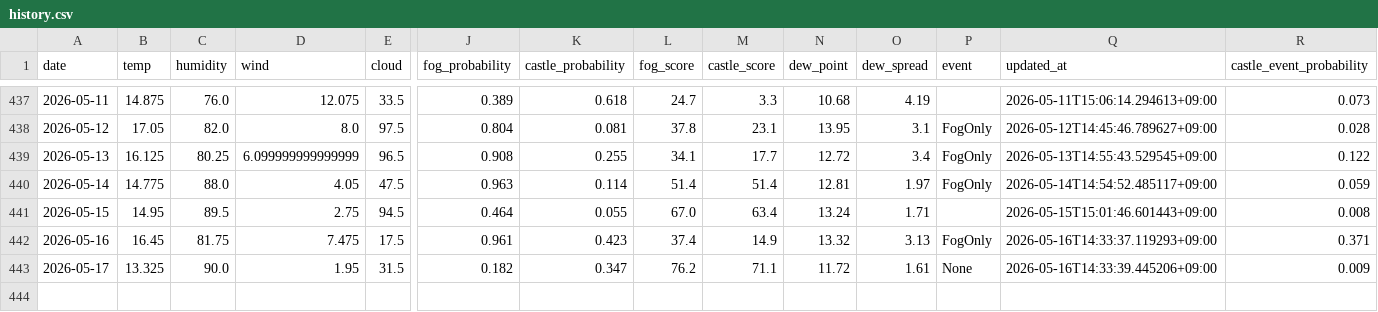
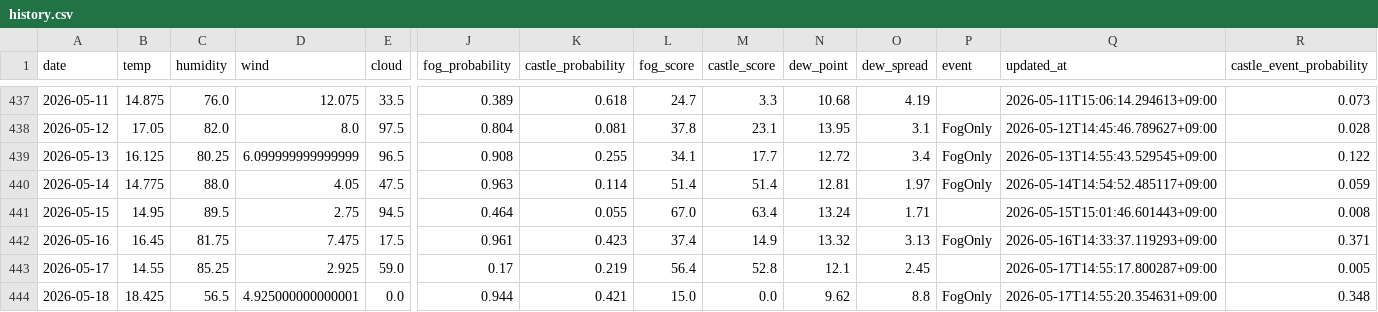
Before and after one commit to 2Gsasaki/skycastle-ai, a CSV file: data/history.csv, drawn as a sheet; only a part is shown, gaps mark what is left out; rows hold the shown columns only; the diff names each change by its address in the sheet, - before the commit and + after, or states it on an @@ line.

```diff
--- a/data/history.csv
+++ b/data/history.csv
-B443 (temp): 13.325
+B443 (temp): 14.55
-C443 (humidity): 90.0
+C443 (humidity): 85.25
-D443 (wind): 1.95
+D443 (wind): 2.925
-E443 (cloud): 31.5
+E443 (cloud): 59.0
-J443 (fog_probability): 0.182
+J443 (fog_probability): 0.17
-K443 (castle_probability): 0.347
+K443 (castle_probability): 0.219
-L443 (fog_score): 76.2
+L443 (fog_score): 56.4
-M443 (castle_score): 71.1
+M443 (castle_score): 52.8
-N443 (dew_point): 11.72
+N443 (dew_point): 12.1
-O443 (dew_spread): 1.61
+O443 (dew_spread): 2.45
-P443 (event): None
+P443 (event): (empty)
-Q443 (updated_at): 2026-05-16T14:33:39.445206+09:00
+Q443 (updated_at): 2026-05-17T14:55:17.800287+09:00
-R443 (castle_event_probability): 0.009
+R443 (castle_event_probability): 0.005
+row 444: 2026-05-18 | 18.425 | 56.5 | 4.925000000000001 | 0.0 | 0.944 | 0.421 | 15.0 | 0.0 | 9.62 | 8.8 | FogOnly | 2026-05-17T14:55:20.354631+09:00 | 0.348
```
Also changed, not shown: 5 other files.
